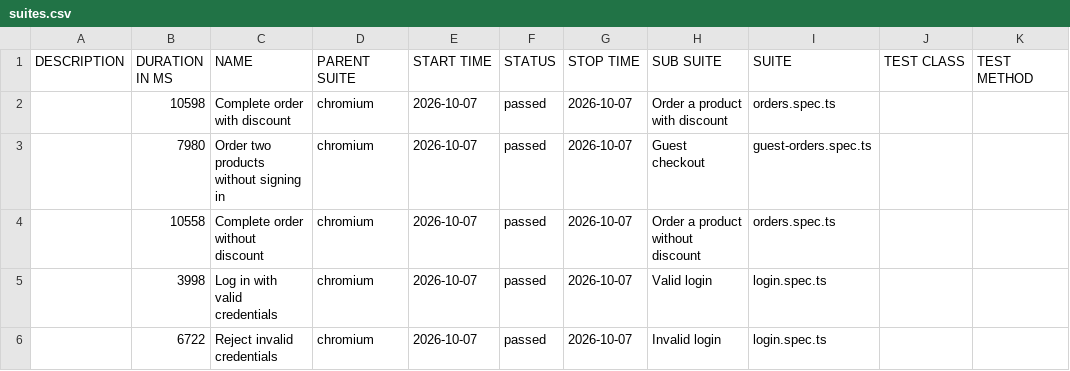
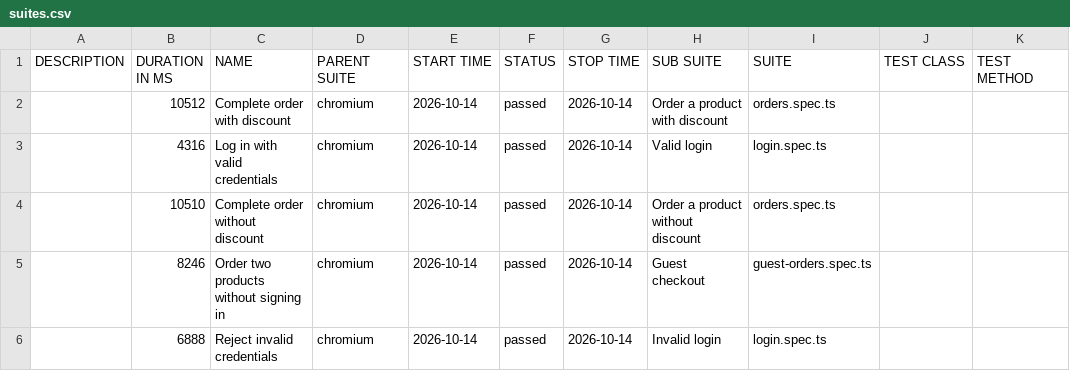
Before and after one commit to NBileichyk/alfa-playwright-test-task, a CSV file: data/suites.csv, drawn as a sheet.

```diff
--- a/data/suites.csv
+++ b/data/suites.csv
@@ -1,6 +1,6 @@
 "DESCRIPTION","DURATION IN MS","NAME","PARENT SUITE","START TIME","STATUS","STOP TIME","SUB SUITE","SUITE","TEST CLASS","TEST METHOD"
-"","10598","Complete order with discount","chromium","2026-10-07","passed","2026-10-07","Order a product with discount","orders.spec.ts","",""
-"","7980","Order two products without signing in","chromium","2026-10-07","passed","2026-10-07","Guest checkout","guest-orders.spec.ts","",""
-"","10558","Complete order without discount","chromium","2026-10-07","passed","2026-10-07","Order a product without discount","orders.spec.ts","",""
-"","3998","Log in with valid credentials","chromium","2026-10-07","passed","2026-10-07","Valid login","login.spec.ts","",""
-"","6722","Reject invalid credentials","chromium","2026-10-07","passed","2026-10-07","Invalid login","login.spec.ts","",""
+"","10512","Complete order with discount","chromium","2026-10-14","passed","2026-10-14","Order a product with discount","orders.spec.ts","",""
+"","4316","Log in with valid credentials","chromium","2026-10-14","passed","2026-10-14","Valid login","login.spec.ts","",""
+"","10510","Complete order without discount","chromium","2026-10-14","passed","2026-10-14","Order a product without discount","orders.spec.ts","",""
+"","8246","Order two products without signing in","chromium","2026-10-14","passed","2026-10-14","Guest checkout","guest-orders.spec.ts","",""
+"","6888","Reject invalid credentials","chromium","2026-10-14","passed","2026-10-14","Invalid login","login.spec.ts","",""
```
Also changed, not shown: 31 other files.
